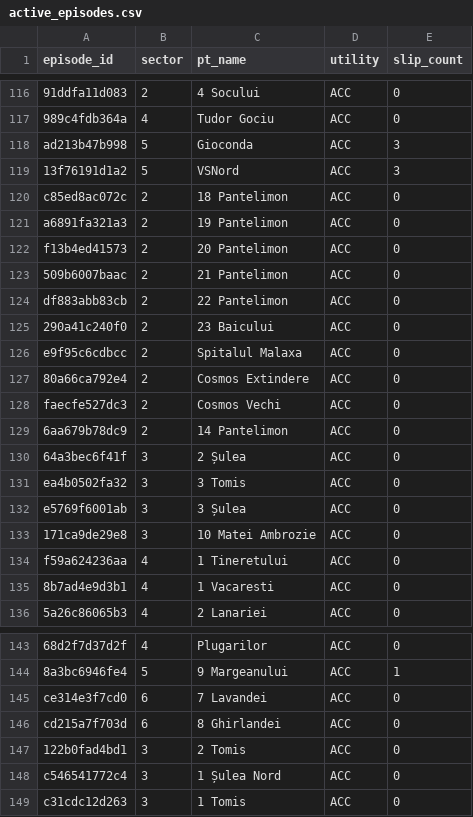
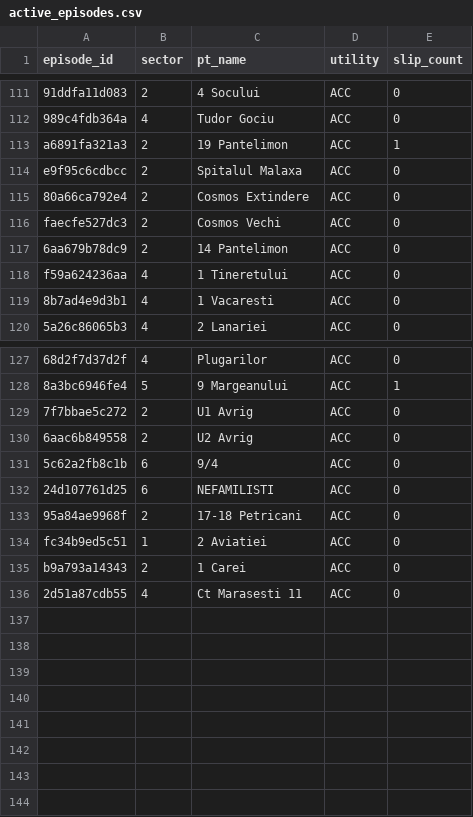
Before and after one commit to FlorinPopaCodes/termoficare-data, a CSV file: data/derived/active_episodes.csv, drawn as a sheet; only a part is shown, gaps mark what is left out; removed rows and columns are numbered as before the commit, all else as after; the diff covers the shown part only; the diff names each change by its address in the sheet, - before the commit and + after, or states it on an @@ line.

```diff
--- a/data/derived/active_episodes.csv
+++ b/data/derived/active_episodes.csv
-row 118: ad213b47b998 | 5 | Gioconda | ACC | 3
-row 119: 13f76191d1a2 | 5 | VSNord | ACC | 3
-row 120: c85ed8ac072c | 2 | 18 Pantelimon | ACC | 0
-E113 (slip_count): 0
+E113 (slip_count): 1
-row 122: f13b4ed41573 | 2 | 20 Pantelimon | ACC | 0
-row 123: 509b6007baac | 2 | 21 Pantelimon | ACC | 0
-row 124: df883abb83cb | 2 | 22 Pantelimon | ACC | 0
-row 125: 290a41c240f0 | 2 | 23 Baicului | ACC | 0
-row 130: 64a3bec6f41f | 3 | 2 Șulea | ACC | 0
-row 131: ea4b0502fa32 | 3 | 3 Tomis | ACC | 0
-row 132: e5769f6001ab | 3 | 3 Șulea | ACC | 0
-row 133: 171ca9de29e8 | 3 | 10 Matei Ambrozie | ACC | 0
+row 129: 7f7bbae5c272 | 2 | U1 Avrig | ACC | 0
+row 130: 6aac6b849558 | 2 | U2 Avrig | ACC | 0
-A131 (episode_id): ce314e3f7cd0
+A131 (episode_id): 5c62a2fb8c1b
-C131 (pt_name): 7 Lavandei
+C131 (pt_name): 9/4
-A132 (episode_id): cd215a7f703d
+A132 (episode_id): 24d107761d25
-C132 (pt_name): 8 Ghirlandei
+C132 (pt_name): NEFAMILISTI
-row 147: 122b0fad4bd1 | 3 | 2 Tomis | ACC | 0
-row 148: c546541772c4 | 3 | 1 Șulea Nord | ACC | 0
-row 149: c31cdc12d263 | 3 | 1 Tomis | ACC | 0
+row 133: 95a84ae9968f | 2 | 17-18 Petricani | ACC | 0
+row 134: fc34b9ed5c51 | 1 | 2 Aviatiei | ACC | 0
+row 135: b9a793a14343 | 2 | 1 Carei | ACC | 0
+row 136: 2d51a87cdb55 | 4 | Ct Marasesti 11 | ACC | 0
```
Also changed, not shown: 1 added row, 6 removed rows and 28 edited cells elsewhere in this file, data/derived/on_time_rates.csv, 4 other files.
